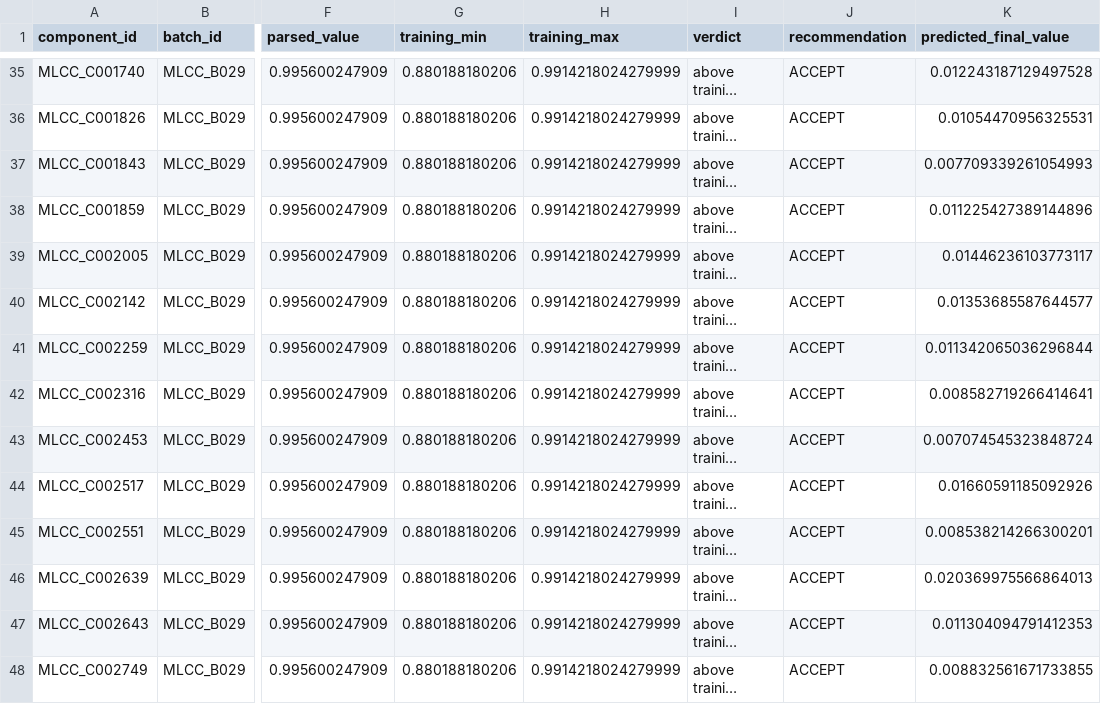
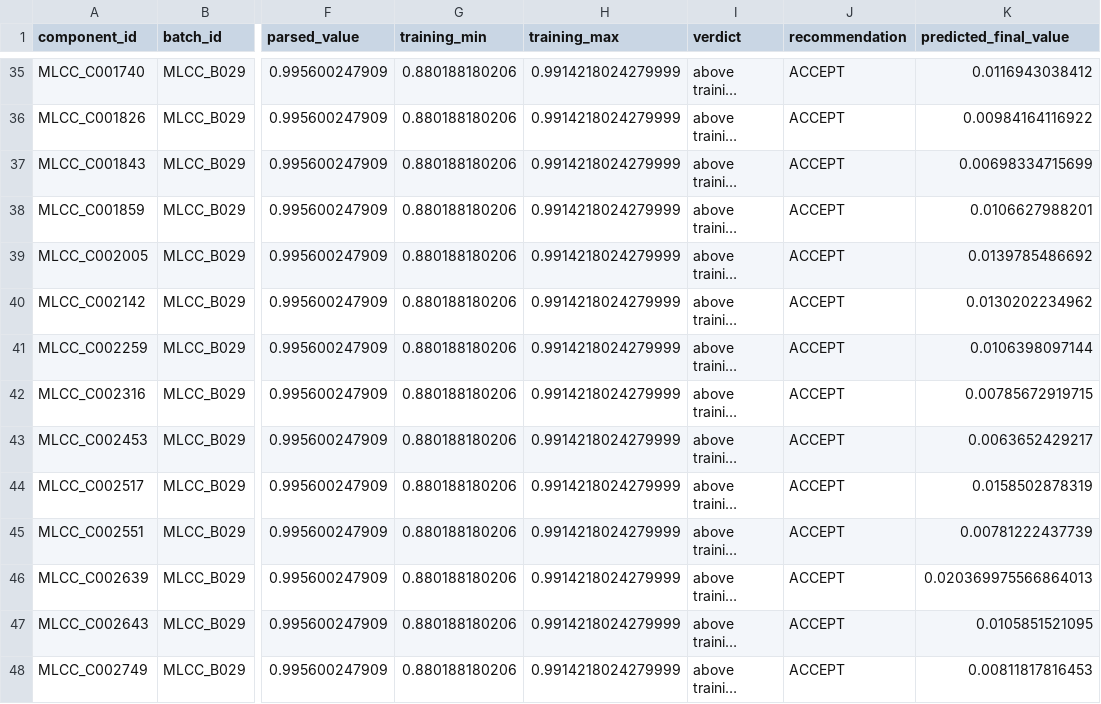
Before and after one commit to Saikarthik-Ramakrishnan/sih-burn-in-project, a CSV file: docs/backend/extrapolation_report.csv, drawn as a sheet; only a part is shown, gaps mark what is left out; long unchanged cells end in …; the diff covers the shown part only; the diff names each change by its address in the sheet, - before the commit and + after, or states it on an @@ line.

```diff
--- a/docs/backend/extrapolation_report.csv
+++ b/docs/backend/extrapolation_report.csv
-K35 (predicted_final_value): 0.012243187129497528
+K35 (predicted_final_value): 0.0116943038412
-K36 (predicted_final_value): 0.01054470956325531
+K36 (predicted_final_value): 0.00984164116922
-K37 (predicted_final_value): 0.007709339261054993
+K37 (predicted_final_value): 0.00698334715699
-K38 (predicted_final_value): 0.011225427389144896
+K38 (predicted_final_value): 0.0106627988201
-K39 (predicted_final_value): 0.01446236103773117
+K39 (predicted_final_value): 0.0139785486692
-K40 (predicted_final_value): 0.01353685587644577
+K40 (predicted_final_value): 0.0130202234962
-K41 (predicted_final_value): 0.011342065036296844
+K41 (predicted_final_value): 0.0106398097144
-K42 (predicted_final_value): 0.008582719266414641
+K42 (predicted_final_value): 0.00785672919715
-K43 (predicted_final_value): 0.007074545323848724
+K43 (predicted_final_value): 0.0063652429217
-K44 (predicted_final_value): 0.01660591185092926
+K44 (predicted_final_value): 0.0158502878319
-K45 (predicted_final_value): 0.008538214266300201
+K45 (predicted_final_value): 0.00781222437739
-K47 (predicted_final_value): 0.011304094791412353
+K47 (predicted_final_value): 0.0105851521095
-K48 (predicted_final_value): 0.008832561671733855
+K48 (predicted_final_value): 0.00811817816453
```
Also changed, not shown: 38 edited cells elsewhere in this file, 16 other files.
